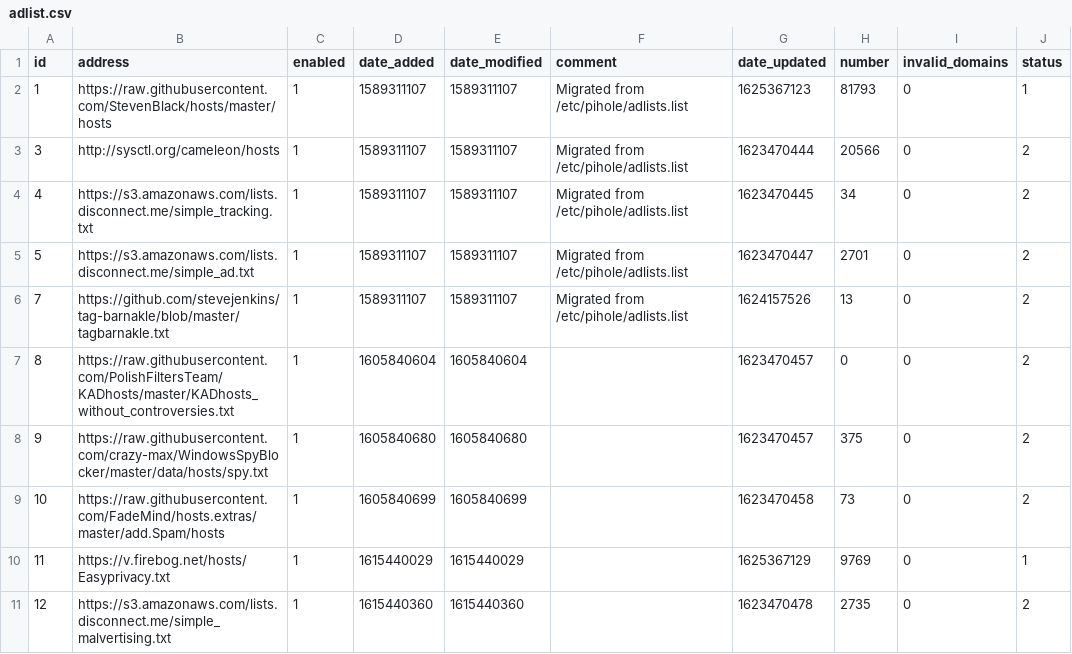
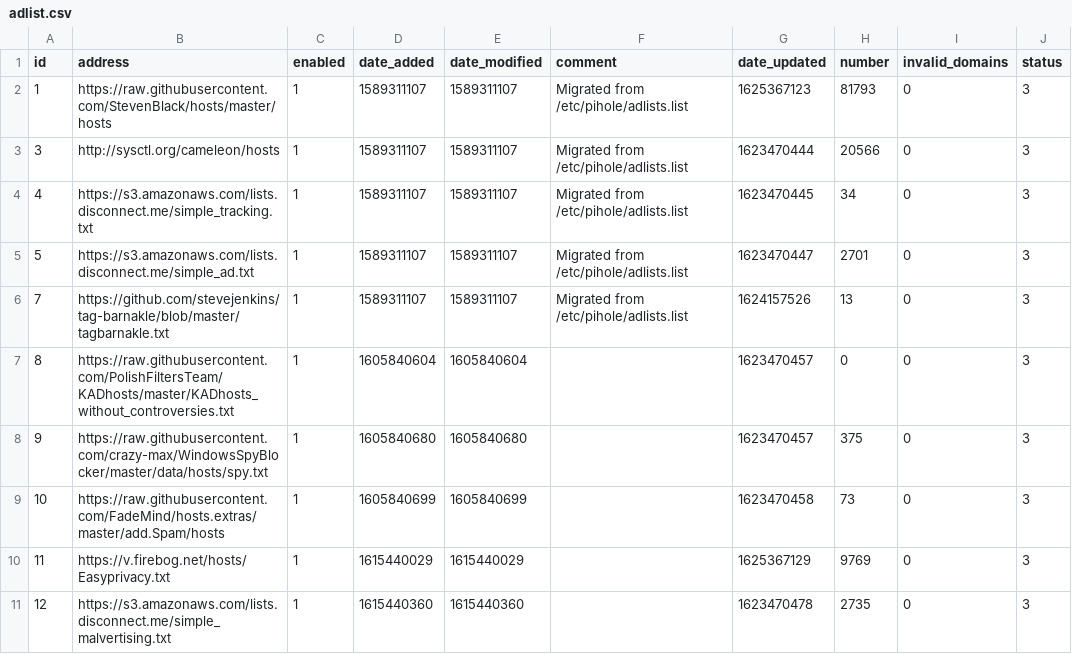
Before and after one commit to cberg18/my-pihole-lists, a CSV file: adlist.csv, drawn as a sheet.

Commit message:
Updated July 11, 2021  7:00am

```diff
--- a/adlist.csv
+++ b/adlist.csv
@@ -1,11 +1,11 @@
 id,address,enabled,date_added,date_modified,comment,date_updated,number,invalid_domains,status
-1,https://raw.githubusercontent.com/StevenBlack/hosts/master/hosts,1,1589311107,1589311107,"Migrated from /etc/pihole/adlists.list",1625367123,81793,0,1
-3,http://sysctl.org/cameleon/hosts,1,1589311107,1589311107,"Migrated from /etc/pihole/adlists.list",1623470444,20566,0,2
-4,https://s3.amazonaws.com/lists.disconnect.me/simple_tracking.txt,1,1589311107,1589311107,"Migrated from /etc/pihole/adlists.list",1623470445,34,0,2
-5,https://s3.amazonaws.com/lists.disconnect.me/simple_ad.txt,1,1589311107,1589311107,"Migrated from /etc/pihole/adlists.list",1623470447,2701,0,2
-7,https://github.com/stevejenkins/tag-barnakle/blob/master/tagbarnakle.txt,1,1589311107,1589311107,"Migrated from /etc/pihole/adlists.list",1624157526,13,0,2
-8,https://raw.githubusercontent.com/PolishFiltersTeam/KADhosts/master/KADhosts_without_controversies.txt,1,1605840604,1605840604,,1623470457,0,0,2
-9,https://raw.githubusercontent.com/crazy-max/WindowsSpyBlocker/master/data/hosts/spy.txt,1,1605840680,1605840680,,1623470457,375,0,2
-10,https://raw.githubusercontent.com/FadeMind/hosts.extras/master/add.Spam/hosts,1,1605840699,1605840699,,1623470458,73,0,2
-11,https://v.firebog.net/hosts/Easyprivacy.txt,1,1615440029,1615440029,,1625367129,9769,0,1
-12,https://s3.amazonaws.com/lists.disconnect.me/simple_malvertising.txt,1,1615440360,1615440360,,1623470478,2735,0,2
+1,https://raw.githubusercontent.com/StevenBlack/hosts/master/hosts,1,1589311107,1589311107,"Migrated from /etc/pihole/adlists.list",1625367123,81793,0,3
+3,http://sysctl.org/cameleon/hosts,1,1589311107,1589311107,"Migrated from /etc/pihole/adlists.list",1623470444,20566,0,3
+4,https://s3.amazonaws.com/lists.disconnect.me/simple_tracking.txt,1,1589311107,1589311107,"Migrated from /etc/pihole/adlists.list",1623470445,34,0,3
+5,https://s3.amazonaws.com/lists.disconnect.me/simple_ad.txt,1,1589311107,1589311107,"Migrated from /etc/pihole/adlists.list",1623470447,2701,0,3
+7,https://github.com/stevejenkins/tag-barnakle/blob/master/tagbarnakle.txt,1,1589311107,1589311107,"Migrated from /etc/pihole/adlists.list",1624157526,13,0,3
+8,https://raw.githubusercontent.com/PolishFiltersTeam/KADhosts/master/KADhosts_without_controversies.txt,1,1605840604,1605840604,,1623470457,0,0,3
+9,https://raw.githubusercontent.com/crazy-max/WindowsSpyBlocker/master/data/hosts/spy.txt,1,1605840680,1605840680,,1623470457,375,0,3
+10,https://raw.githubusercontent.com/FadeMind/hosts.extras/master/add.Spam/hosts,1,1605840699,1605840699,,1623470458,73,0,3
+11,https://v.firebog.net/hosts/Easyprivacy.txt,1,1615440029,1615440029,,1625367129,9769,0,3
+12,https://s3.amazonaws.com/lists.disconnect.me/simple_malvertising.txt,1,1615440360,1615440360,,1623470478,2735,0,3
```
